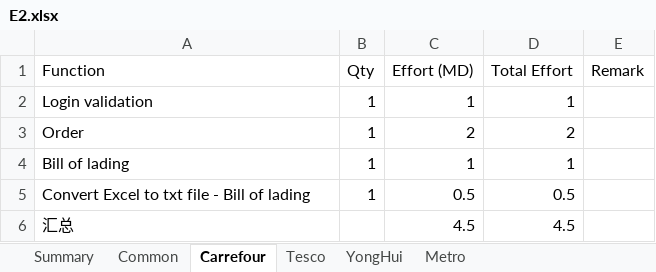
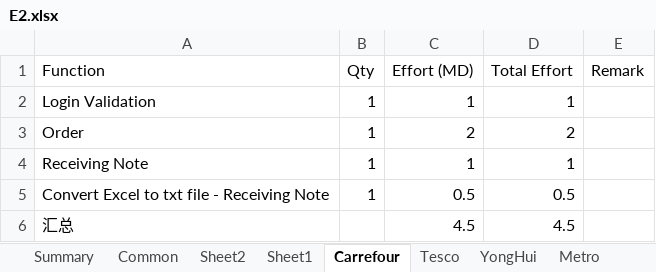
Before and after one commit to HeinQi/MNDPS, an Excel workbook: doc/E2.xlsx, sheet Carrefour, drawn as a sheet; values as stored, in another font and other column widths than the file's, no borders; table styles not drawn; the diff names each change by its address in the sheet, - before the commit and + after, or states it on an @@ line.

```diff
--- a/doc/E2.xlsx (sheet Carrefour)
+++ b/doc/E2.xlsx (sheet Carrefour)
+sheet tab: Sheet2
+sheet tab: Sheet1
-A2 (Function): Login validation
+A2 (Function): Login Validation
-A4 (Function): Bill of lading
+A4 (Function): Receiving Note
-A5 (Function): Convert Excel to txt file - Bill of lading
+A5 (Function): Convert Excel to txt file - Receiving Note
```
Also changed, not shown: sheet Metro, sheet YongHui, sheet Tesco, sheet Common.
